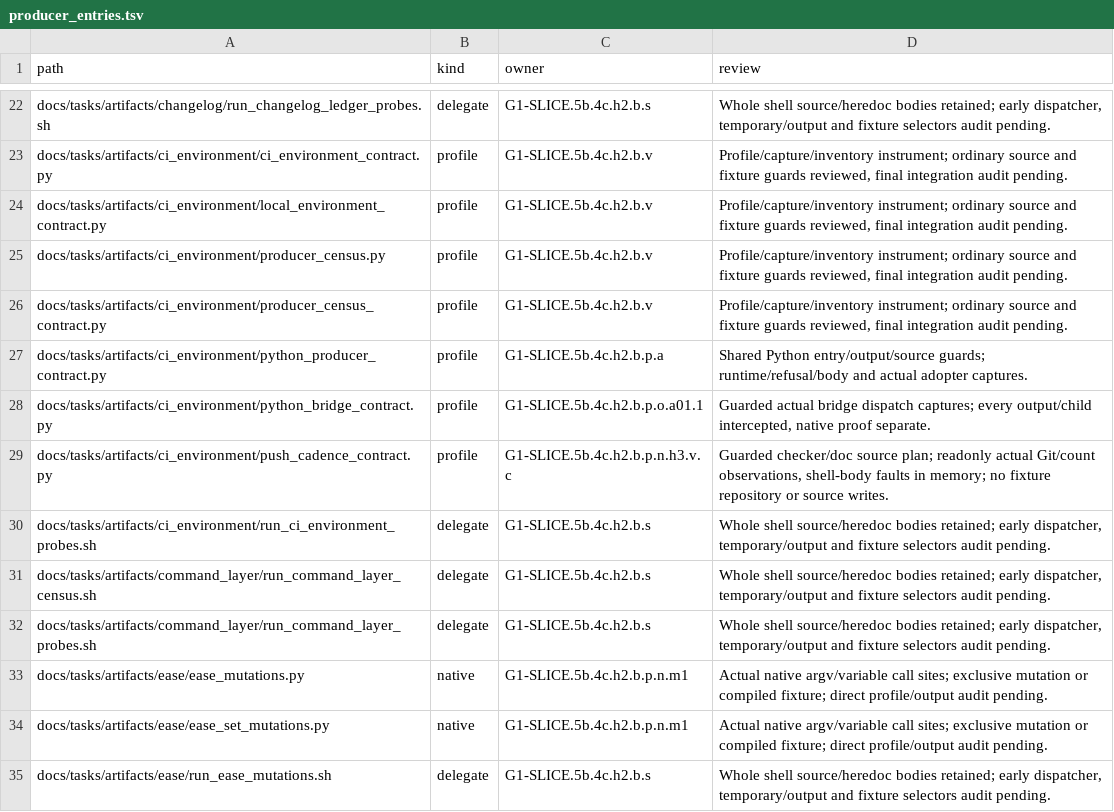
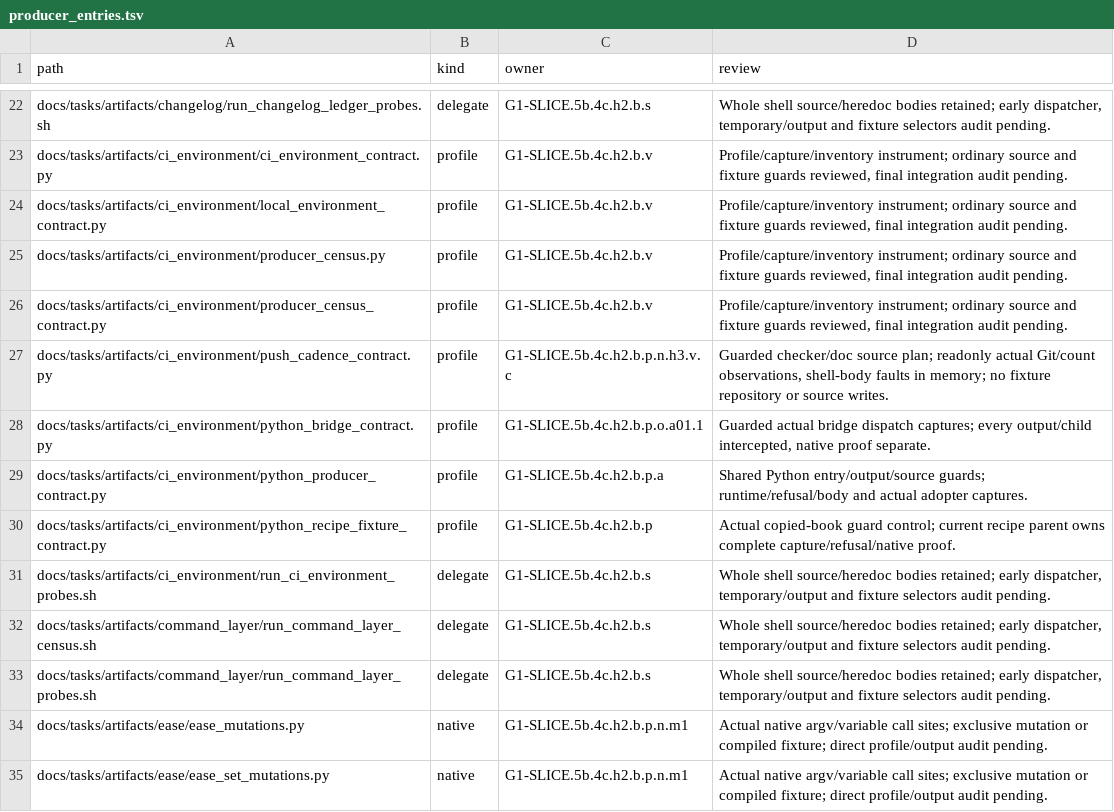
Before and after one commit to rdje/stitchcad, a TSV file: docs/tasks/artifacts/ci_environment/producer_entries.tsv, drawn as a sheet; only a part is shown, gaps mark what is left out; the shorter side is filled out with more unchanged rows.

Commit message:
STITCHCAD-G1-0200 (leaf G1-SLICE.5b.4c.h2.b.p.o.a01.2): guard copied-book recipe fixtures
- Plan pure10/whole70/current copies, logs, dirs and deletion candidates before effects.
- Preserve original196/14 faults/consumer bodies/argv and prepared selector snapshots.
- Six captures/twelve actual guard reds/fourteen physical refusals pass on Python3.9.
- Close D202 empty parts-directory alias and D203 public copy/hardlink compatibility.
- Real21 statements/17 bindings/4 assertions/13 refusals/0 mismatch;133 inputs63Rust exact.
- Retain whole256/179/257-259 and reports/closures124/125 before live retirement.
- Publication45/coverage9/archive28+CLI584/ledger746+11arms13/census/continuity pass.
- Public loaders next; grammar/engine/fixed caps/400 stay; no unseen runner claim.

```diff
--- a/docs/tasks/artifacts/ci_environment/producer_entries.tsv
+++ b/docs/tasks/artifacts/ci_environment/producer_entries.tsv
@@ -26,5 +26,6 @@ docs/tasks/artifacts/ci_environment/producer_census.py	profile	G1-SLICE.5b.4c.h2
 docs/tasks/artifacts/ci_environment/producer_census_contract.py	profile	G1-SLICE.5b.4c.h2.b.v	Profile/capture/inventory instrument; ordinary source and fixture guards reviewed, final integration audit pending.
+docs/tasks/artifacts/ci_environment/push_cadence_contract.py	profile	G1-SLICE.5b.4c.h2.b.p.n.h3.v.c	Guarded checker/doc source plan; readonly actual Git/count observations, shell-body faults in memory; no fixture repository or source writes.
+docs/tasks/artifacts/ci_environment/python_bridge_contract.py	profile	G1-SLICE.5b.4c.h2.b.p.o.a01.1	Guarded actual bridge dispatch captures; every output/child intercepted, native proof separate.
 docs/tasks/artifacts/ci_environment/python_producer_contract.py	profile	G1-SLICE.5b.4c.h2.b.p.a	Shared Python entry/output/source guards; runtime/refusal/body and actual adopter captures.
-docs/tasks/artifacts/ci_environment/python_bridge_contract.py	profile	G1-SLICE.5b.4c.h2.b.p.o.a01.1	Guarded actual bridge dispatch captures; every output/child intercepted, native proof separate.
-docs/tasks/artifacts/ci_environment/push_cadence_contract.py	profile	G1-SLICE.5b.4c.h2.b.p.n.h3.v.c	Guarded checker/doc source plan; readonly actual Git/count observations, shell-body faults in memory; no fixture repository or source writes.
+docs/tasks/artifacts/ci_environment/python_recipe_fixture_contract.py	profile	G1-SLICE.5b.4c.h2.b.p	Actual copied-book guard control; current recipe parent owns complete capture/refusal/native proof.
 docs/tasks/artifacts/ci_environment/run_ci_environment_probes.sh	delegate	G1-SLICE.5b.4c.h2.b.s	Whole shell source/heredoc bodies retained; early dispatcher, temporary/output and fixture selectors audit pending.
```
Also changed, not shown: docs/tasks/artifacts/ci_environment/python_file_entries.tsv, 19 other files.
